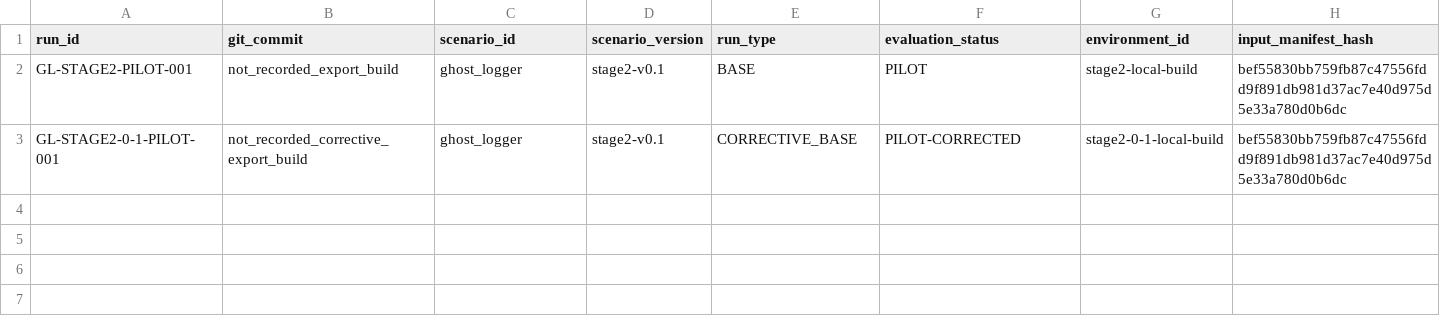
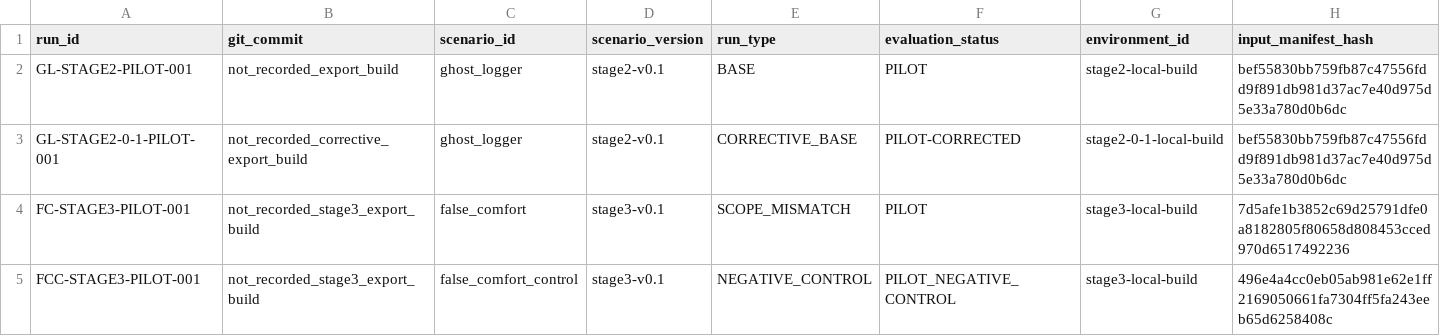
Before and after one commit to richietrap/sbom_to_audit, a CSV file: evaluation/run_registry.csv, drawn as a sheet; only a part is shown; rows hold the shown columns only; the diff names each change by its address in the sheet, - before the commit and + after, or states it on an @@ line.

```diff
--- a/evaluation/run_registry.csv
+++ b/evaluation/run_registry.csv
+row 4: FC-STAGE3-PILOT-001 | not_recorded_stage3_export_build | false_comfort | stage3-v0.1 | SCOPE_MISMATCH | PILOT | stage3-local-build | 7d5afe1b3852c69d25791dfe0a8182805f80658d808453cced970d6517492236
+row 5: FCC-STAGE3-PILOT-001 | not_recorded_stage3_export_build | false_comfort_control | stage3-v0.1 | NEGATIVE_CONTROL | PILOT_NEGATIVE_CONTROL | stage3-local-build | 496e4a4cc0eb05ab981e62e1ff2169050661fa7304ff5fa243eeb65d6258408c
```
Also changed, not shown: evaluation/scenario_registry.csv, paper_assets/figure_table_register.csv, 54 other files.
